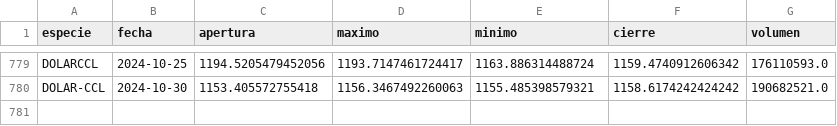
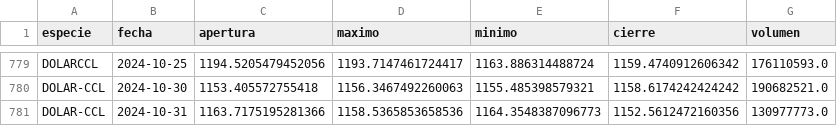
Before and after one commit to botjumbo/ratios-argy, a CSV file: docs/DOLARCCL.csv, drawn as a sheet; only a part is shown, gaps mark what is left out.

```diff
--- a/docs/DOLARCCL.csv
+++ b/docs/DOLARCCL.csv
@@ -780 +780,2 @@ DOLARCCL,2024-10-25,1194.5205479452056,1193.7147461724417,1163.886314488724,1159
 DOLAR-CCL,2024-10-30,1153.405572755418,1156.3467492260063,1155.485398579321,1158.6174242424242,190682521.0
+DOLAR-CCL,2024-10-31,1163.7175195281366,1158.5365853658536,1164.3548387096773,1152.5612472160356,130977773.0
```
Also changed, not shown: docs/AL30.csv, docs/DOLARMEP.csv, 21 other files.
